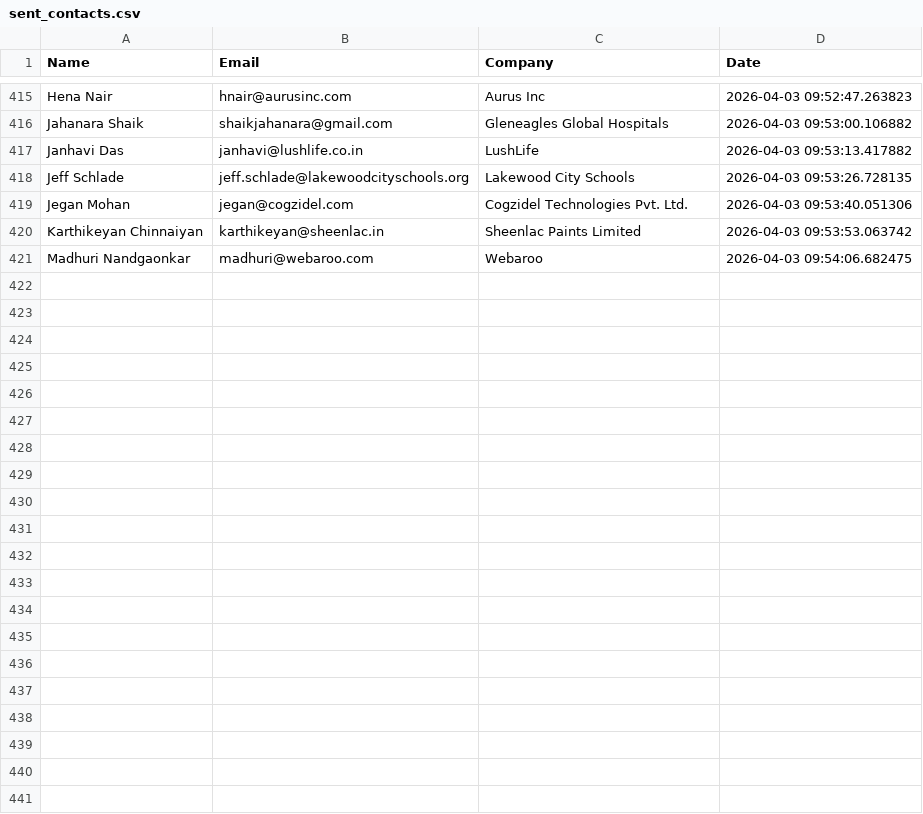
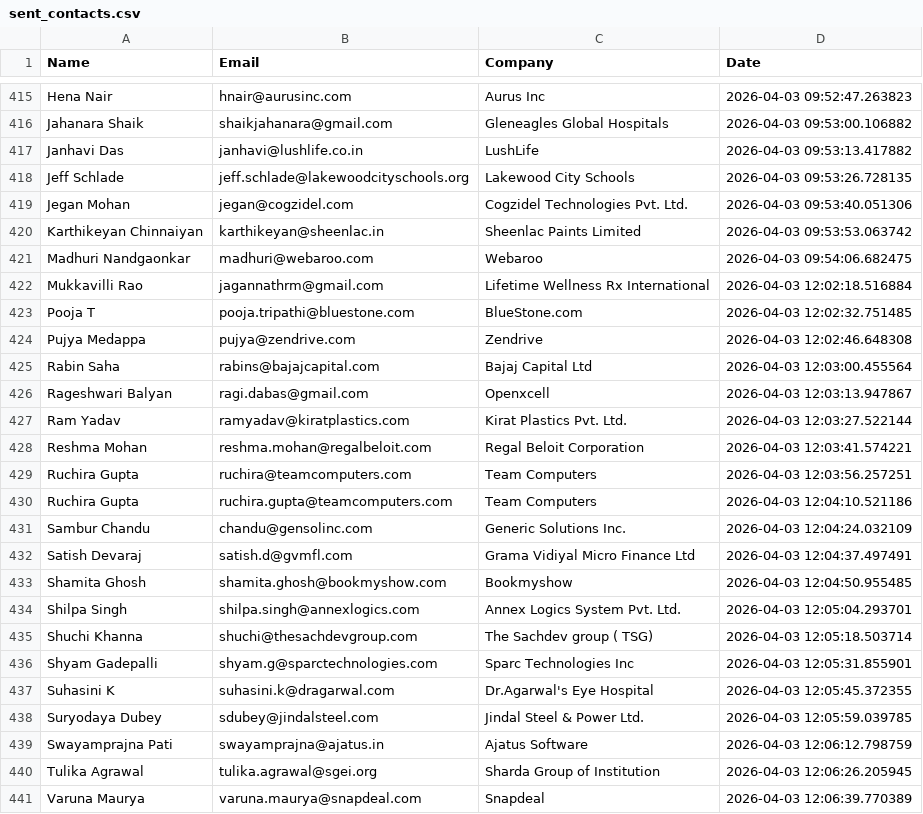
Before and after one commit to khushimalik3122/email-automation, a CSV file: sent_contacts.csv, drawn as a sheet; only a part is shown, gaps mark what is left out.

```diff
--- a/sent_contacts.csv
+++ b/sent_contacts.csv
@@ -421 +421,21 @@ Karthikeyan Chinnaiyan,karthikeyan@sheenlac.in,Sheenlac Paints Limited,2026-04-0
 Madhuri Nandgaonkar,madhuri@webaroo.com,Webaroo,2026-04-03 09:54:06.682475
+Mukkavilli Rao,jagannathrm@gmail.com,Lifetime Wellness Rx International,2026-04-03 12:02:18.516884
+Pooja T,pooja.tripathi@bluestone.com,BlueStone.com,2026-04-03 12:02:32.751485
+Pujya Medappa,pujya@zendrive.com,Zendrive,2026-04-03 12:02:46.648308
+Rabin Saha,rabins@bajajcapital.com,Bajaj Capital Ltd,2026-04-03 12:03:00.455564
+Rageshwari Balyan,ragi.dabas@gmail.com,Openxcell,2026-04-03 12:03:13.947867
+Ram Yadav,ramyadav@kiratplastics.com,Kirat Plastics Pvt. Ltd.,2026-04-03 12:03:27.522144
+Reshma Mohan,reshma.mohan@regalbeloit.com,Regal Beloit Corporation,2026-04-03 12:03:41.574221
+Ruchira Gupta,ruchira@teamcomputers.com,Team Computers,2026-04-03 12:03:56.257251
+Ruchira Gupta,ruchira.gupta@teamcomputers.com,Team Computers,2026-04-03 12:04:10.521186
+Sambur Chandu,chandu@gensolinc.com,Generic Solutions Inc.,2026-04-03 12:04:24.032109
+Satish Devaraj,satish.d@gvmfl.com,Grama Vidiyal Micro Finance Ltd,2026-04-03 12:04:37.497491
+Shamita Ghosh,shamita.ghosh@bookmyshow.com,Bookmyshow,2026-04-03 12:04:50.955485
+Shilpa Singh,shilpa.singh@annexlogics.com,Annex Logics System Pvt. Ltd.,2026-04-03 12:05:04.293701
+Shuchi Khanna,shuchi@thesachdevgroup.com,The Sachdev group ( TSG),2026-04-03 12:05:18.503714
+Shyam Gadepalli,shyam.g@sparctechnologies.com,Sparc Technologies Inc,2026-04-03 12:05:31.855901
+Suhasini K,suhasini.k@dragarwal.com,Dr.Agarwal's Eye Hospital,2026-04-03 12:05:45.372355
+Suryodaya Dubey,sdubey@jindalsteel.com,Jindal Steel & Power Ltd.,2026-04-03 12:05:59.039785
+Swayamprajna Pati,swayamprajna@ajatus.in,Ajatus Software,2026-04-03 12:06:12.798759
+Tulika Agrawal,tulika.agrawal@sgei.org,Sharda Group of Institution,2026-04-03 12:06:26.205945
+Varuna Maurya,varuna.maurya@snapdeal.com,Snapdeal,2026-04-03 12:06:39.770389
```
